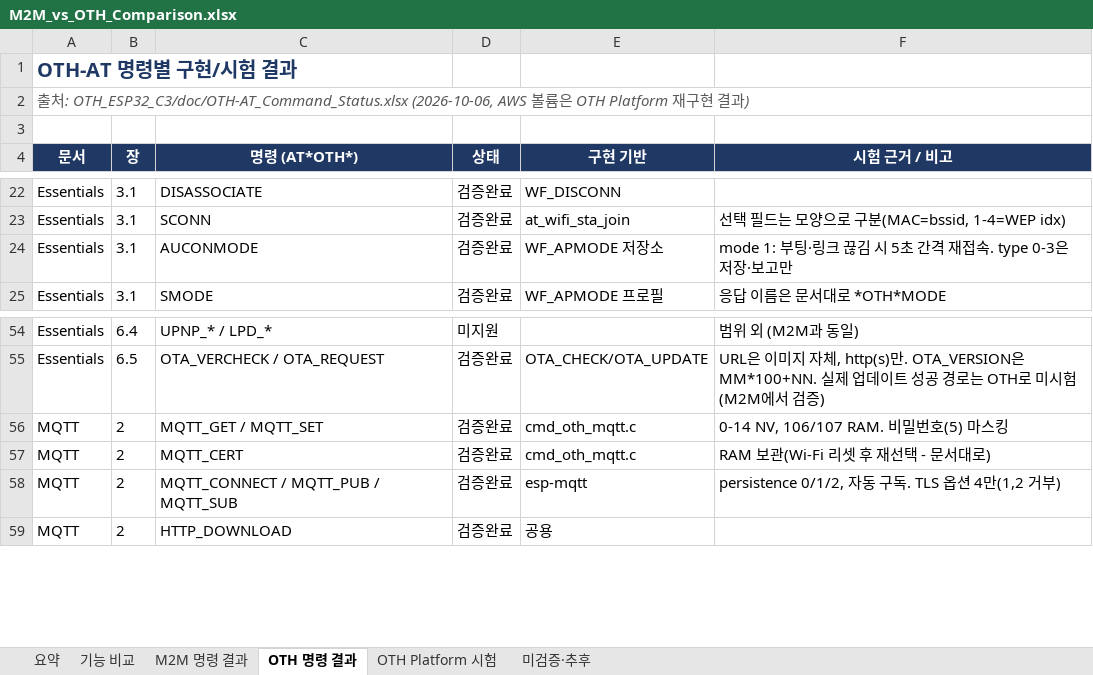
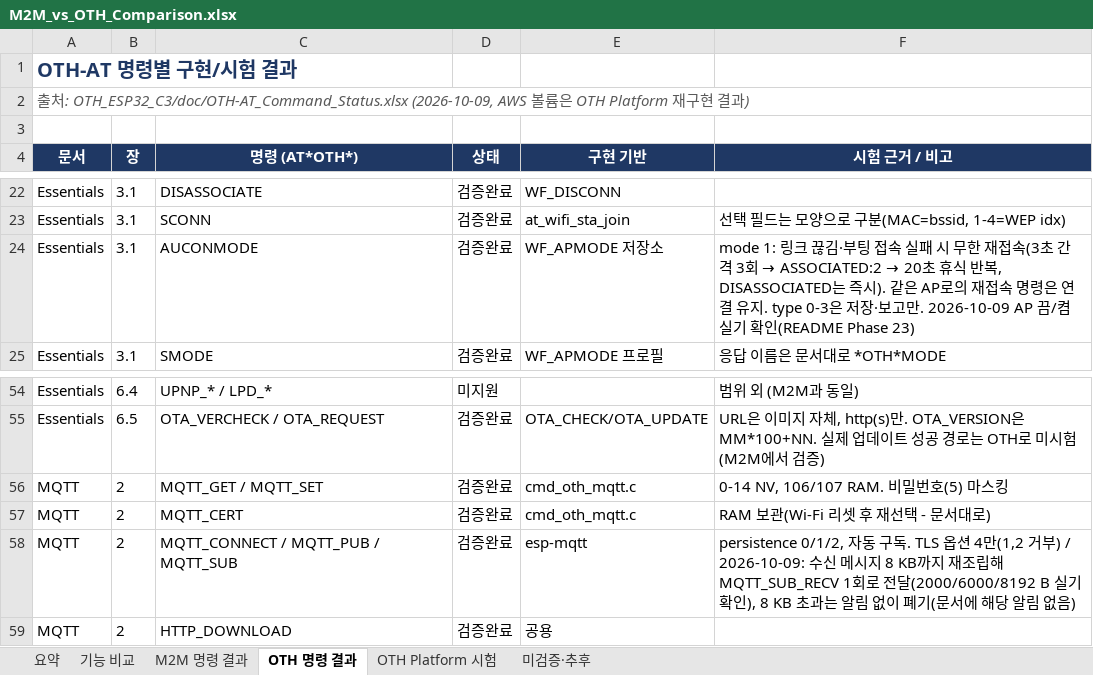
Before and after one commit to crowmworc/OTH_ESP32_C, an Excel workbook: doc/M2M_vs_OTH_Comparison.xlsx, sheet OTH 명령 결과, drawn as a sheet; only a part is shown, gaps mark what is left out; values as stored, in another font and other column widths than the file's, no borders; conditional formats not drawn; the diff names each change by its address in the sheet, - before the commit and + after, or states it on an @@ line.

```diff
--- a/doc/M2M_vs_OTH_Comparison.xlsx (sheet OTH 명령 결과)
+++ b/doc/M2M_vs_OTH_Comparison.xlsx (sheet OTH 명령 결과)
-A2 (문서): …: OTH_ESP32_C3/doc/OTH-AT_Command_Status.xlsx (2026-10-06, AWS 볼…
+A2 (문서): …: OTH_ESP32_C3/doc/OTH-AT_Command_Status.xlsx (2026-10-09, AWS 볼…
@@ F24 (시험 근거 / 비고): mode 1: 부팅·링크 끊김 시 5초 간격 재접속. type 0-3은 저장·보고만 → mode 1: 링크 끊김·부팅 접속 실패 시 무한 재접속(3초 간격 3회 → ASSOCIATED:2 → 20초 휴식 반복, DISASSOCIATED는 즉시). 같은 AP로의 재접속 명령은 연결 유지. type 0-3은 저장·보고만. 2026-10-09 AP 끔/켬 실기 확인(README Phase 23) @@
-F58 (시험 근거 / 비고): …(1,2 거부)
+F58 (시험 근거 / 비고): …(1,2 거부) / 2026-10-09: 수신 메시지 8 KB까지 재조립해 MQTT_SUB_RECV 1회로 전달(2000/6000/8192 B 실기 확인), 8 KB 초과는 알림 없이 폐기(문서에 해당 알림 없음)
```
Also changed, not shown: sheet M2M 명령 결과, sheet 요약, sheet 기능 비교, sheet 미검증·추후, formulas that keep their value, doc/OTH-AT_Command_Status.xlsx, 2 other files.
